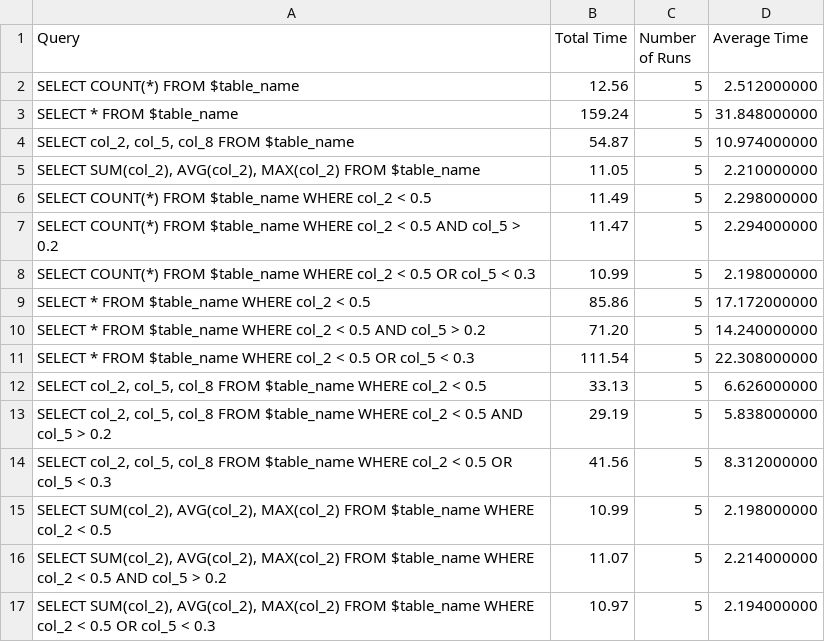
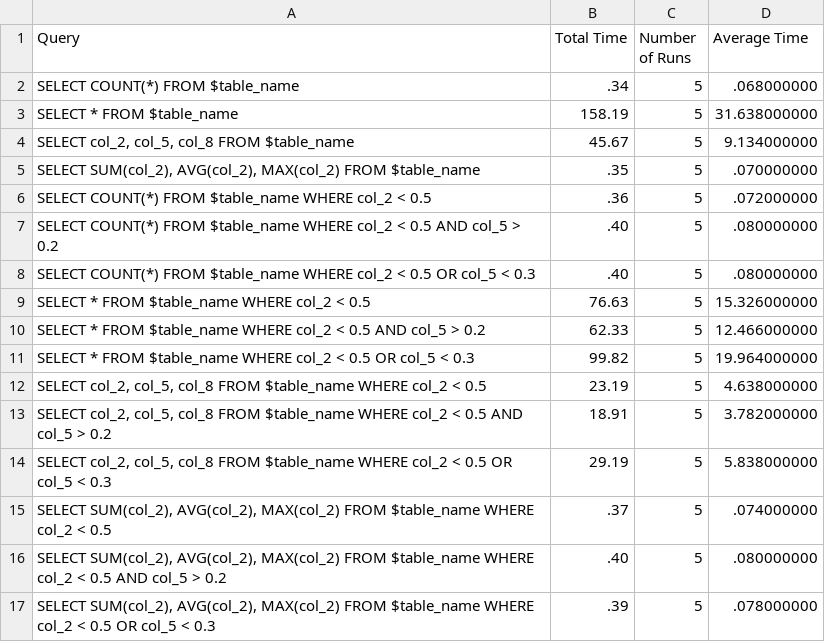
Before and after one commit to daniel-nau/SQL-on-CSV-CLI, a CSV file: benchmarks/duckdb_medium_tall_output.csv, drawn as a sheet.

```diff
--- a/benchmarks/duckdb_medium_tall_output.csv
+++ b/benchmarks/duckdb_medium_tall_output.csv
@@ -1,17 +1,17 @@
 Query,Total Time,Number of Runs,Average Time
-"SELECT COUNT(*) FROM $table_name",12.56,5,2.512000000
-"SELECT * FROM $table_name",159.24,5,31.848000000
-"SELECT col_2, col_5, col_8 FROM $table_name",54.87,5,10.974000000
-"SELECT SUM(col_2), AVG(col_2), MAX(col_2) FROM $table_name",11.05,5,2.210000000
-"SELECT COUNT(*) FROM $table_name WHERE col_2 < 0.5",11.49,5,2.298000000
-"SELECT COUNT(*) FROM $table_name WHERE col_2 < 0.5 AND col_5 > 0.2",11.47,5,2.294000000
-"SELECT COUNT(*) FROM $table_name WHERE col_2 < 0.5 OR col_5 < 0.3",10.99,5,2.198000000
-"SELECT * FROM $table_name WHERE col_2 < 0.5",85.86,5,17.172000000
-"SELECT * FROM $table_name WHERE col_2 < 0.5 AND col_5 > 0.2",71.20,5,14.240000000
-"SELECT * FROM $table_name WHERE col_2 < 0.5 OR col_5 < 0.3",111.54,5,22.308000000
-"SELECT col_2, col_5, col_8 FROM $table_name WHERE col_2 < 0.5",33.13,5,6.626000000
-"SELECT col_2, col_5, col_8 FROM $table_name WHERE col_2 < 0.5 AND col_5 > 0.2",29.19,5,5.838000000
-"SELECT col_2, col_5, col_8 FROM $table_name WHERE col_2 < 0.5 OR col_5 < 0.3",41.56,5,8.312000000
-"SELECT SUM(col_2), AVG(col_2), MAX(col_2) FROM $table_name WHERE col_2 < 0.5",10.99,5,2.198000000
-"SELECT SUM(col_2), AVG(col_2), MAX(col_2) FROM $table_name WHERE col_2 < 0.5 AND col_5 > 0.2",11.07,5,2.214000000
-"SELECT SUM(col_2), AVG(col_2), MAX(col_2) FROM $table_name WHERE col_2 < 0.5 OR col_5 < 0.3",10.97,5,2.194000000
+"SELECT COUNT(*) FROM $table_name",.34,5,.068000000
+"SELECT * FROM $table_name",158.19,5,31.638000000
+"SELECT col_2, col_5, col_8 FROM $table_name",45.67,5,9.134000000
+"SELECT SUM(col_2), AVG(col_2), MAX(col_2) FROM $table_name",.35,5,.070000000
+"SELECT COUNT(*) FROM $table_name WHERE col_2 < 0.5",.36,5,.072000000
+"SELECT COUNT(*) FROM $table_name WHERE col_2 < 0.5 AND col_5 > 0.2",.40,5,.080000000
+"SELECT COUNT(*) FROM $table_name WHERE col_2 < 0.5 OR col_5 < 0.3",.40,5,.080000000
+"SELECT * FROM $table_name WHERE col_2 < 0.5",76.63,5,15.326000000
+"SELECT * FROM $table_name WHERE col_2 < 0.5 AND col_5 > 0.2",62.33,5,12.466000000
+"SELECT * FROM $table_name WHERE col_2 < 0.5 OR col_5 < 0.3",99.82,5,19.964000000
+"SELECT col_2, col_5, col_8 FROM $table_name WHERE col_2 < 0.5",23.19,5,4.638000000
+"SELECT col_2, col_5, col_8 FROM $table_name WHERE col_2 < 0.5 AND col_5 > 0.2",18.91,5,3.782000000
+"SELECT col_2, col_5, col_8 FROM $table_name WHERE col_2 < 0.5 OR col_5 < 0.3",29.19,5,5.838000000
+"SELECT SUM(col_2), AVG(col_2), MAX(col_2) FROM $table_name WHERE col_2 < 0.5",.37,5,.074000000
+"SELECT SUM(col_2), AVG(col_2), MAX(col_2) FROM $table_name WHERE col_2 < 0.5 AND col_5 > 0.2",.40,5,.080000000
+"SELECT SUM(col_2), AVG(col_2), MAX(col_2) FROM $table_name WHERE col_2 < 0.5 OR col_5 < 0.3",.39,5,.078000000
```
Also changed, not shown: benchmarks/duckdb_medium_wide_output.csv, benchmarks/duckdb_small_tall_output.csv, 2 other files.
